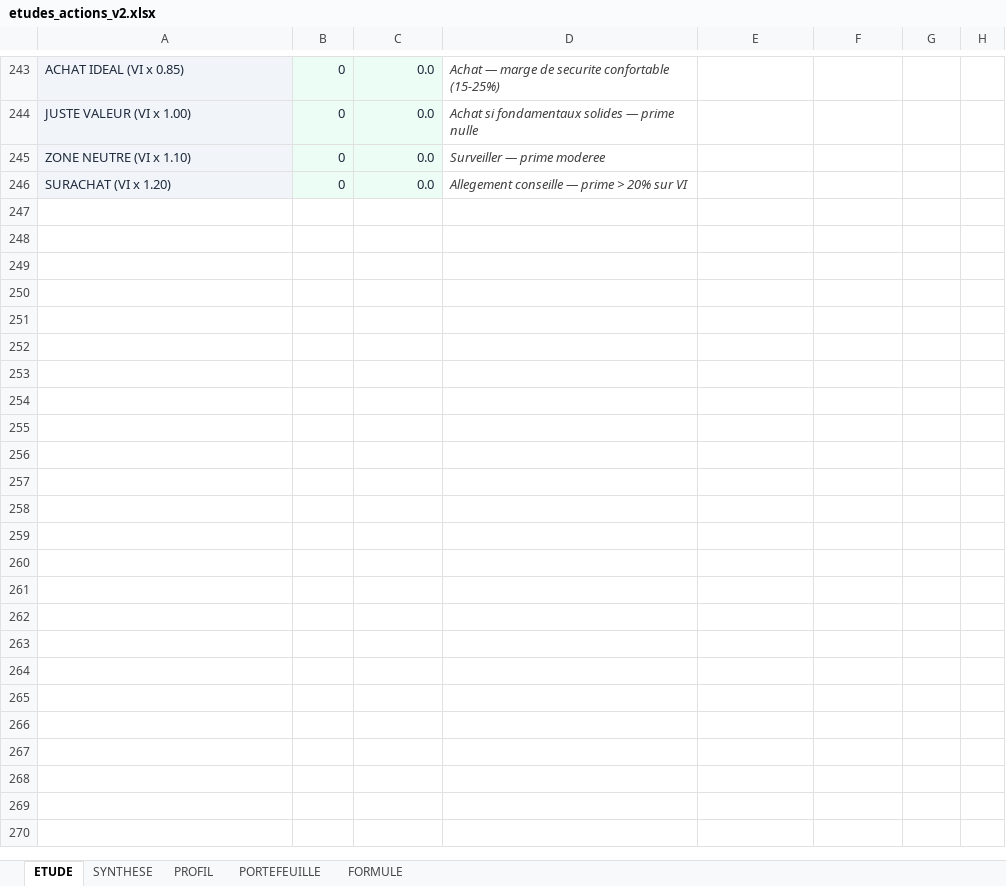
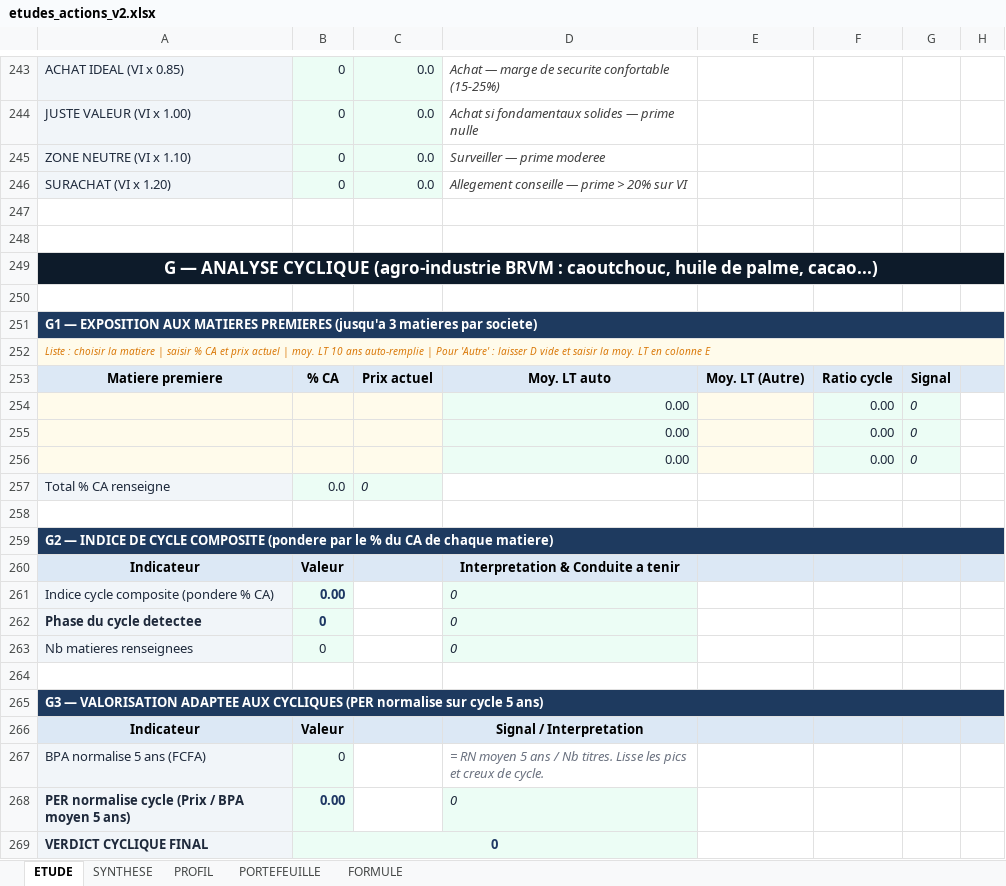
Before and after one commit to tiahogeraldjoel-eng/Cloud-claude-tiaho, an Excel workbook: brvm-analyzer/etudes_actions_v2.xlsx, sheet ETUDE, drawn as a sheet; only a part is shown, gaps mark what is left out; values as stored, in another font and other column widths than the file's, no borders; conditional formats not drawn; the diff names each change by its address in the sheet, - before the commit and + after, or states it on an @@ line.

```diff
--- a/brvm-analyzer/etudes_actions_v2.xlsx (sheet ETUDE)
+++ b/brvm-analyzer/etudes_actions_v2.xlsx (sheet ETUDE)
+row 247: (empty)
+row 248: (empty)
+row 249: G — ANALYSE CYCLIQUE (agro-industrie BRVM : caoutchouc, huile de palme, cacao...)
+row 250: (empty)
+row 251: G1 — EXPOSITION AUX MATIERES PREMIERES (jusqu'a 3 matieres par societe)
+row 252: Liste : choisir la matiere | saisir % CA et prix actuel | moy. LT 10 ans auto-remplie | Pour 'Autre' : laisser D vide et saisir la moy. LT en colonne E
+row 253: Matiere premiere | % CA | Prix actuel | Moy. LT auto | Moy. LT (Autre) | Ratio cycle | Signal
+row 254:  |  |  | 0.00 |  | 0.00 | 0
+row 255:  |  |  | 0.00 |  | 0.00 | 0
+row 256:  |  |  | 0.00 |  | 0.00 | 0
+row 257: Total % CA renseigne | 0.0 | 0
+row 258: (empty)
+row 259: G2 — INDICE DE CYCLE COMPOSITE (pondere par le % du CA de chaque matiere)
+row 260: Indicateur | Valeur |  | Interpretation & Conduite a tenir
+row 261: Indice cycle composite (pondere % CA) | 0.00 |  | 0
+row 262: Phase du cycle detectee | 0 |  | 0
+row 263: Nb matieres renseignees | 0 |  | 0
+row 264: (empty)
+row 265: G3 — VALORISATION ADAPTEE AUX CYCLIQUES (PER normalise sur cycle 5 ans)
+row 266: Indicateur | Valeur |  | Signal / Interpretation
+row 267: BPA normalise 5 ans (FCFA) | 0 |  | = RN moyen 5 ans / Nb titres. Lisse les pics et creux de cycle.
+row 268: PER normalise cycle (Prix / BPA moyen 5 ans) | 0.00 |  | 0
+row 269: VERDICT CYCLIQUE FINAL | 0
```
Also changed, not shown: 1 other file.
